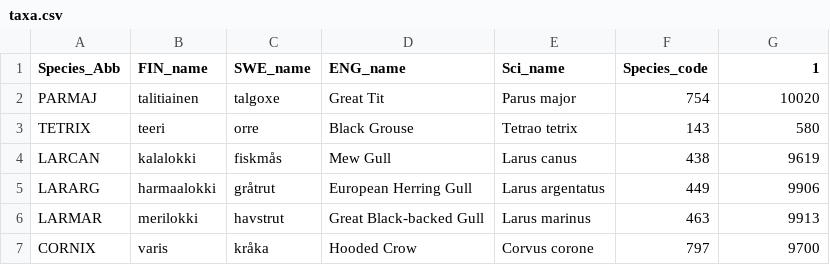
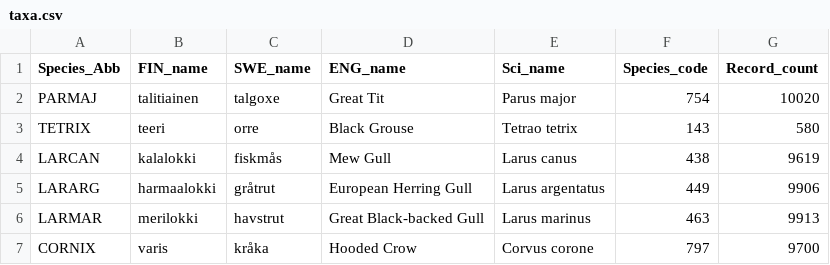
Before and after one commit to mikkohei13/halias-data, a CSV file: data/taxa.csv, drawn as a sheet; only a part is shown.

Commit message:
Fix json, add species codes

```diff
--- a/data/taxa.csv
+++ b/data/taxa.csv
@@ -1,2 +1,2 @@
-Species_Abb,FIN_name,SWE_name,ENG_name,Sci_name,Species_code,1
+Species_Abb,FIN_name,SWE_name,ENG_name,Sci_name,Species_code,Record_count
 PARMAJ,talitiainen,talgoxe,Great Tit,Parus major,754,10020
```
Also changed, not shown: 1 other file.
